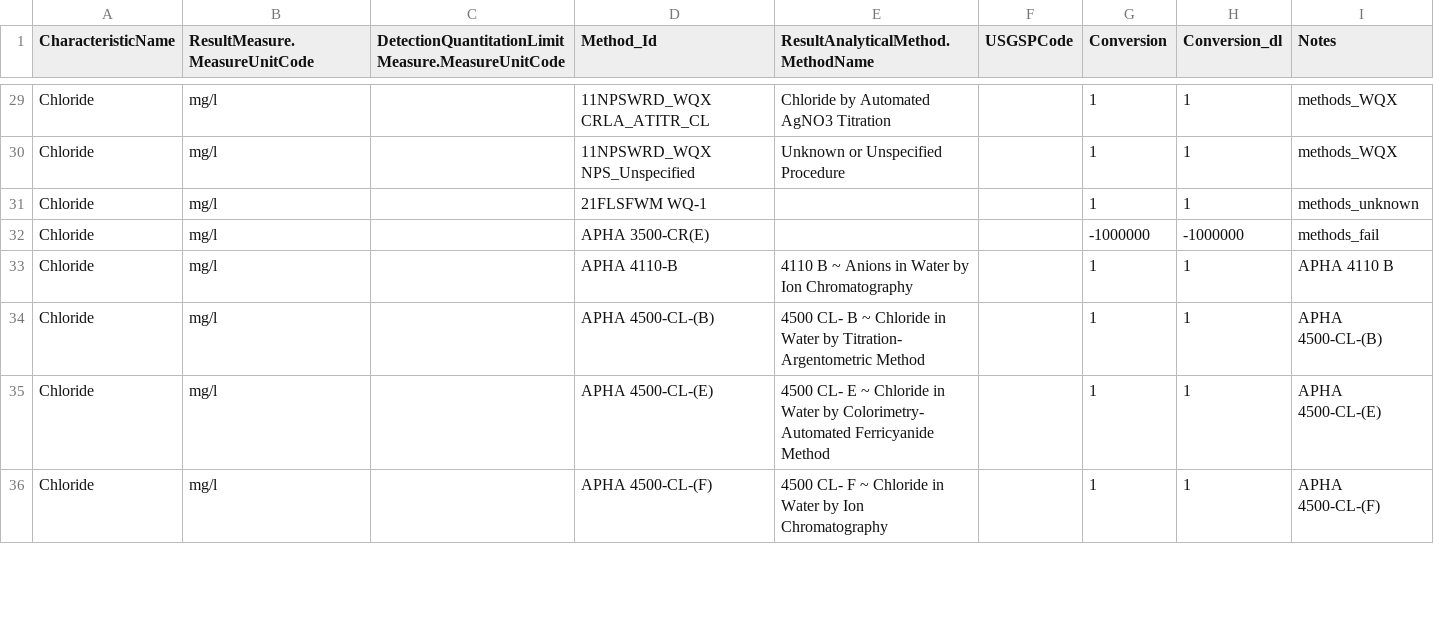
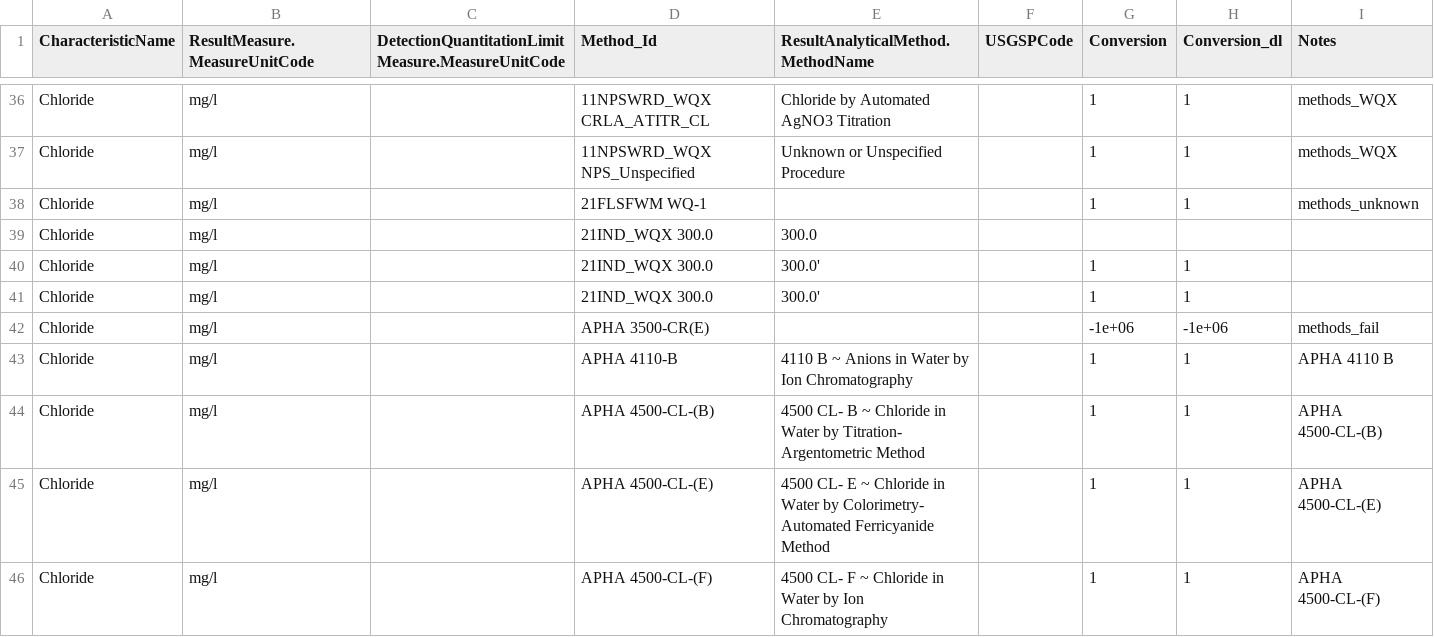
Before and after one commit to cont-limno/lagos_database, a CSV file: conversion_files/Chloride_Methods_Conversion.csv, drawn as a sheet; only a part is shown, gaps mark what is left out; the diff covers the shown part only.

```diff
--- a/conversion_files/Chloride_Methods_Conversion.csv
+++ b/conversion_files/Chloride_Methods_Conversion.csv
@@ -32 +39,4 @@ Chloride,mg/l,,21FLSFWM WQ-1,,,1,1,methods_unknown
-Chloride,mg/l,,APHA 3500-CR(E),,,-1000000,-1000000,methods_fail
+"Chloride","mg/l",,"21IND_WQX 300.0","300.0",,,,
+"Chloride","mg/l",,"21IND_WQX 300.0","300.0'",,1,1,
+"Chloride","mg/l",,"21IND_WQX 300.0","300.0'",,1,1,
+"Chloride","mg/l",,"APHA 3500-CR(E)",,,-1e+06,-1e+06,"methods_fail"
```
Also changed, not shown: 19 added rows and 8 edited cells elsewhere in this file, conversion_files/Ecoli_CFU_Methods_Conversion.csv, conversion_files/Ecoli_MPN_Methods_Conversion.csv, 2 other files.
